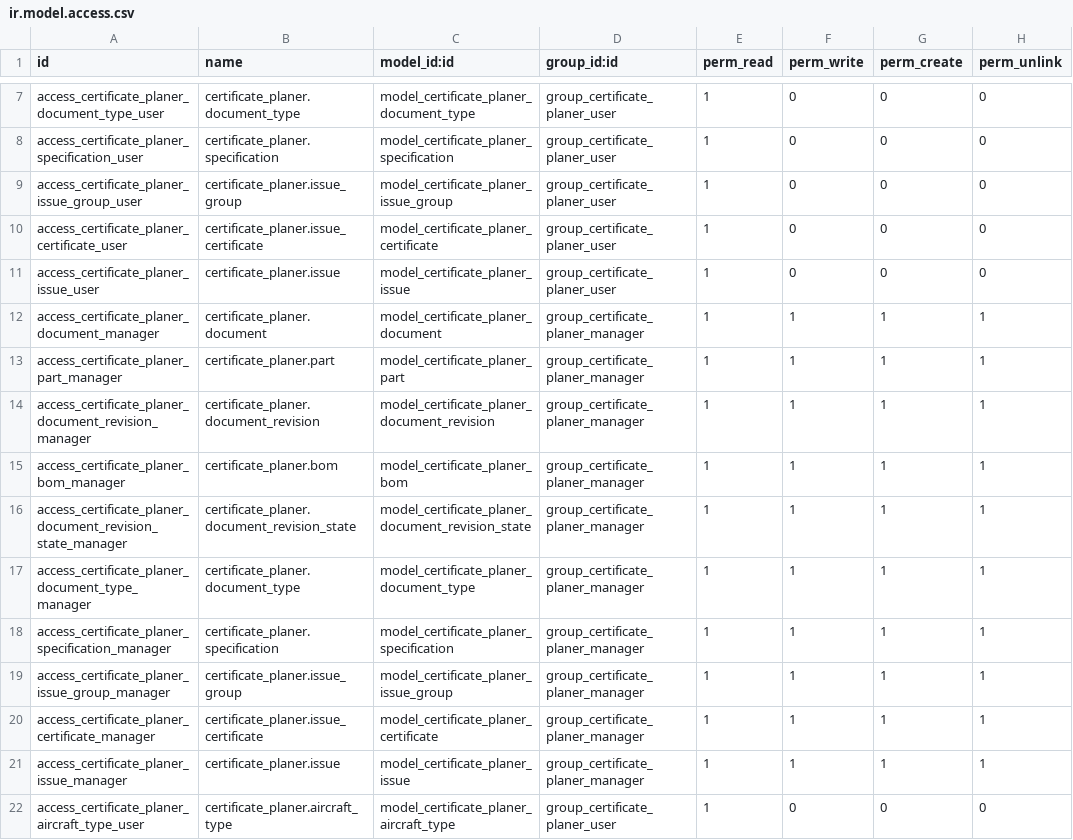
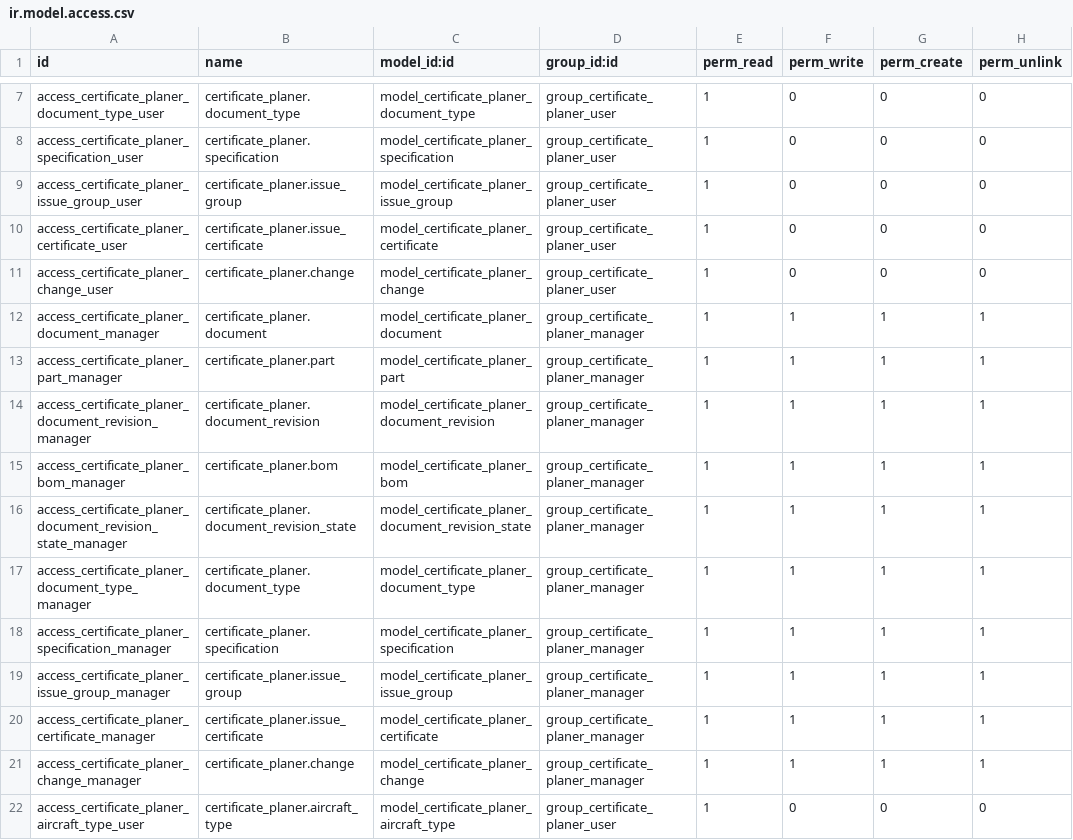
Before and after one commit to Mint-System/Certificate-Planner, a CSV file: security/ir.model.access.csv, drawn as a sheet; only a part is shown, gaps mark what is left out.

Commit message:
Rename issue to change

```diff
--- a/security/ir.model.access.csv
+++ b/security/ir.model.access.csv
@@ -10,3 +10,3 @@ access_certificate_planer_issue_group_user,certificate_planer.issue_group,model_
 access_certificate_planer_certificate_user,certificate_planer.issue_certificate,model_certificate_planer_certificate,group_certificate_planer_user,1,0,0,0
-access_certificate_planer_issue_user,certificate_planer.issue,model_certificate_planer_issue,group_certificate_planer_user,1,0,0,0
+access_certificate_planer_change_user,certificate_planer.change,model_certificate_planer_change,group_certificate_planer_user,1,0,0,0
 access_certificate_planer_document_manager,certificate_planer.document,model_certificate_planer_document,group_certificate_planer_manager,1,1,1,1
@@ -20,3 +20,3 @@ access_certificate_planer_issue_group_manager,certificate_planer.issue_group,mod
 access_certificate_planer_certificate_manager,certificate_planer.issue_certificate,model_certificate_planer_certificate,group_certificate_planer_manager,1,1,1,1
-access_certificate_planer_issue_manager,certificate_planer.issue,model_certificate_planer_issue,group_certificate_planer_manager,1,1,1,1
+access_certificate_planer_change_manager,certificate_planer.change,model_certificate_planer_change,group_certificate_planer_manager,1,1,1,1
 access_certificate_planer_aircraft_type_user,certificate_planer.aircraft_type,model_certificate_planer_aircraft_type,group_certificate_planer_user,1,0,0,0
```
Also changed, not shown: 15 other files.
